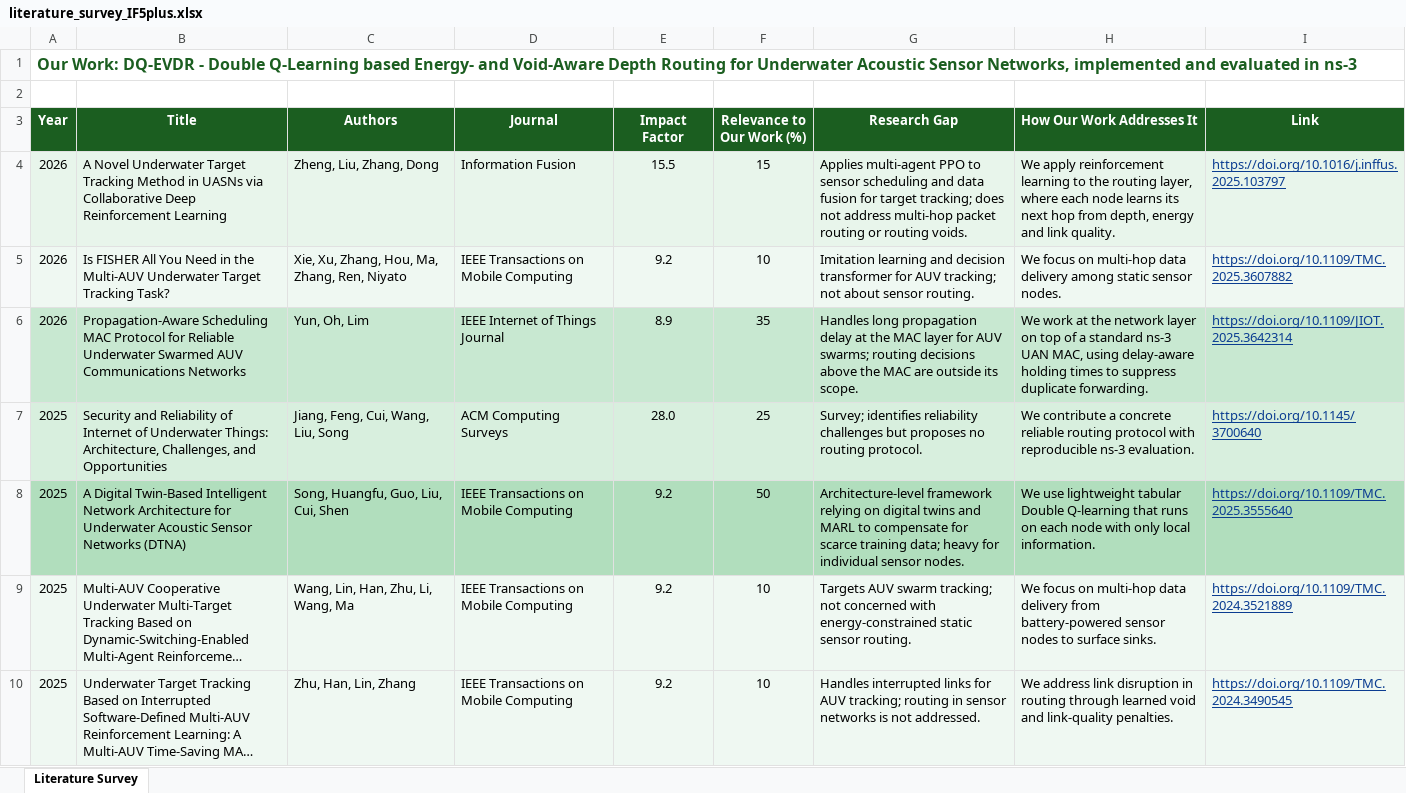
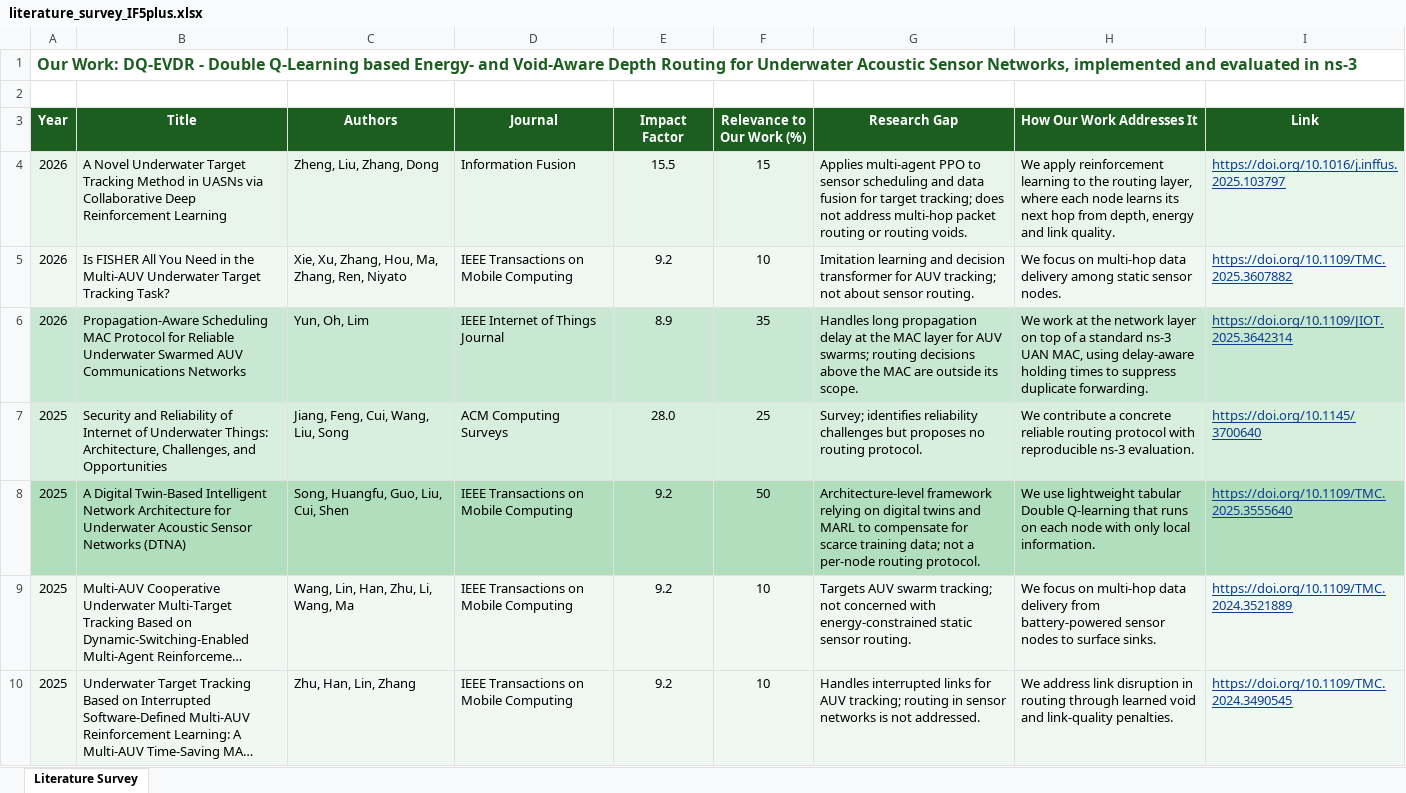
Before and after one commit to Amritha902/underwater, an Excel workbook: literature_survey_IF5plus.xlsx, sheet Literature Survey, drawn as a sheet; only a part is shown; long unchanged cells end in …; values as stored, in another font and other column widths than the file's, no borders; table styles not drawn; the diff covers the shown part only; the diff names each change by its address in the sheet, - before the commit and + after, or states it on an @@ line.

```diff
--- a/literature_survey_IF5plus.xlsx (sheet Literature Survey)
+++ b/literature_survey_IF5plus.xlsx (sheet Literature Survey)
-G8 (Research Gap): …training data; heavy for individual sensor nodes.
+G8 (Research Gap): …training data; not a per-node routing protocol.
```
Also changed, not shown: 1 added row, 1 removed row and 14 edited cells elsewhere in this sheet, 2 other files.
